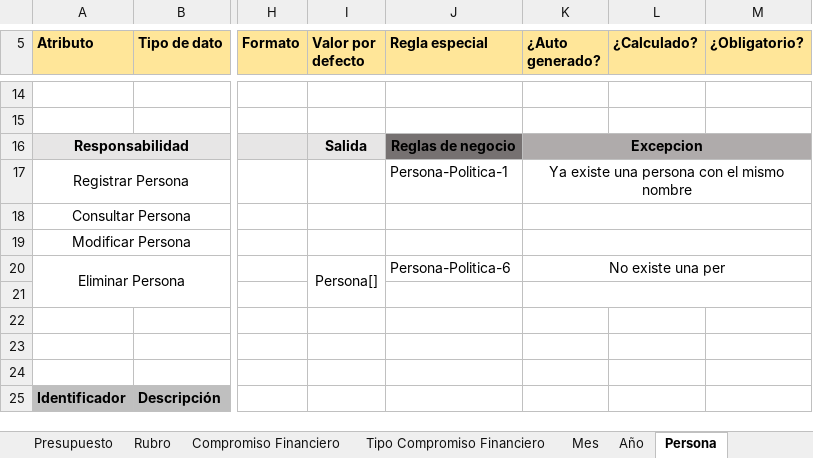
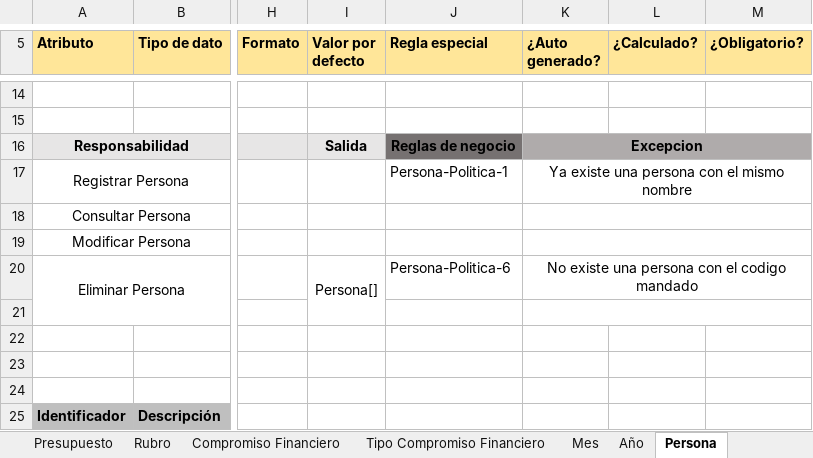
Before and after one commit to F3liP3L/Proyecto-Documentacion, an Excel workbook: Clase/Modelado de dominio/Modelo enriquecido/Modelo Requerimientos.xlsx, sheet Persona, drawn as a sheet; only a part is shown, gaps mark what is left out; values as stored, in another font and other column widths than the file's, no borders; the diff names each change by its address in the sheet, - before the commit and + after, or states it on an @@ line.

```diff
--- a/Clase/Modelado de dominio/Modelo enriquecido/Modelo Requerimientos.xlsx (sheet Persona)
+++ b/Clase/Modelado de dominio/Modelo enriquecido/Modelo Requerimientos.xlsx (sheet Persona)
-K20 (¿Auto generado?): No existe una per
+K20 (¿Auto generado?): No existe una persona con el codigo mandado
```
Also changed, not shown: Extra Clase/Modelado de dominio/Modelo enriquecido/Modelo_Enriquecido_ExtraClase.xlsx, 4 other files.
